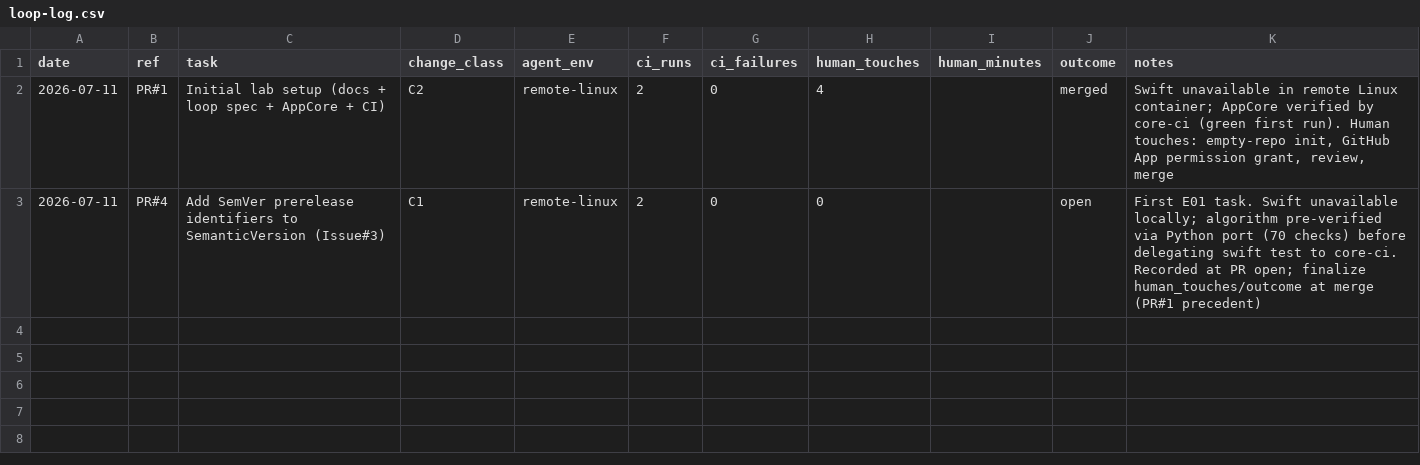
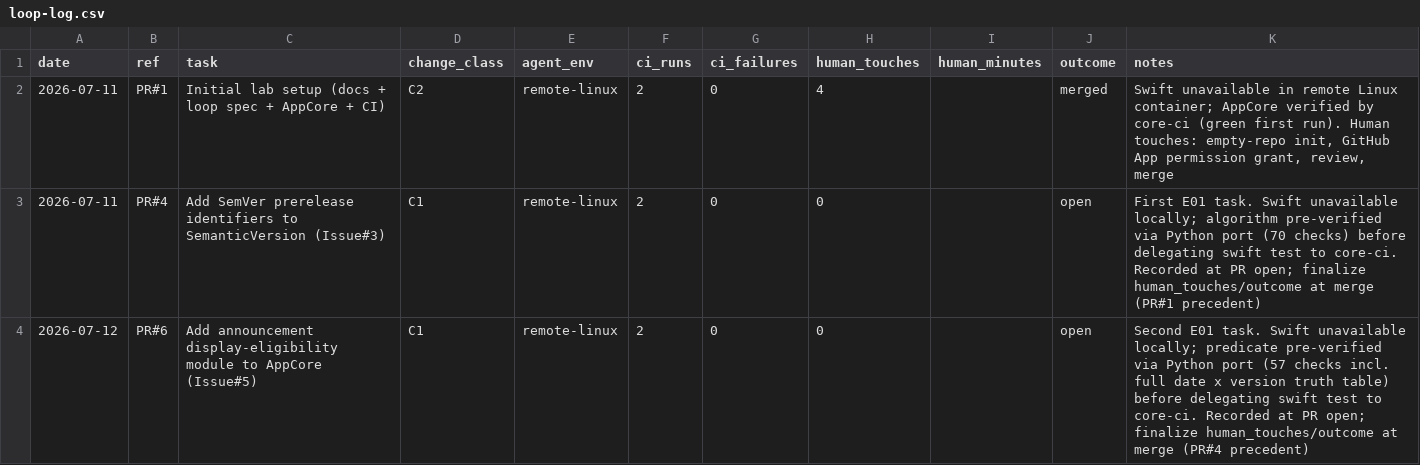
Before and after one commit to shiba-tt/ios-agent-loop-lab, a CSV file: metrics/loop-log.csv, drawn as a sheet.

```diff
--- a/metrics/loop-log.csv
+++ b/metrics/loop-log.csv
@@ -3 +3,2 @@ date,ref,task,change_class,agent_env,ci_runs,ci_failures,human_touches,human_min
 2026-07-11,PR#4,Add SemVer prerelease identifiers to SemanticVersion (Issue#3),C1,remote-linux,2,0,0,,open,"First E01 task. Swift unavailable locally; algorithm pre-verified via Python port (70 checks) before delegating swift test to core-ci. Recorded at PR open; finalize human_touches/outcome at merge (PR#1 precedent)"
+2026-07-12,PR#6,Add announcement display-eligibility module to AppCore (Issue#5),C1,remote-linux,2,0,0,,open,"Second E01 task. Swift unavailable locally; predicate pre-verified via Python port (57 checks incl. full date x version truth table) before delegating swift test to core-ci. Recorded at PR open; finalize human_touches/outcome at merge (PR#4 precedent)"
```
Also changed, not shown: 1 other file.
